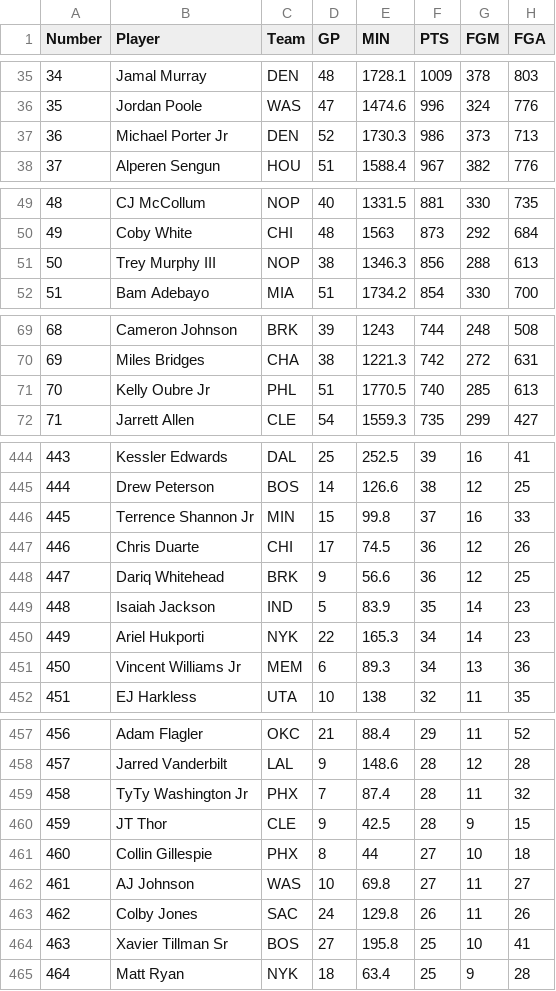
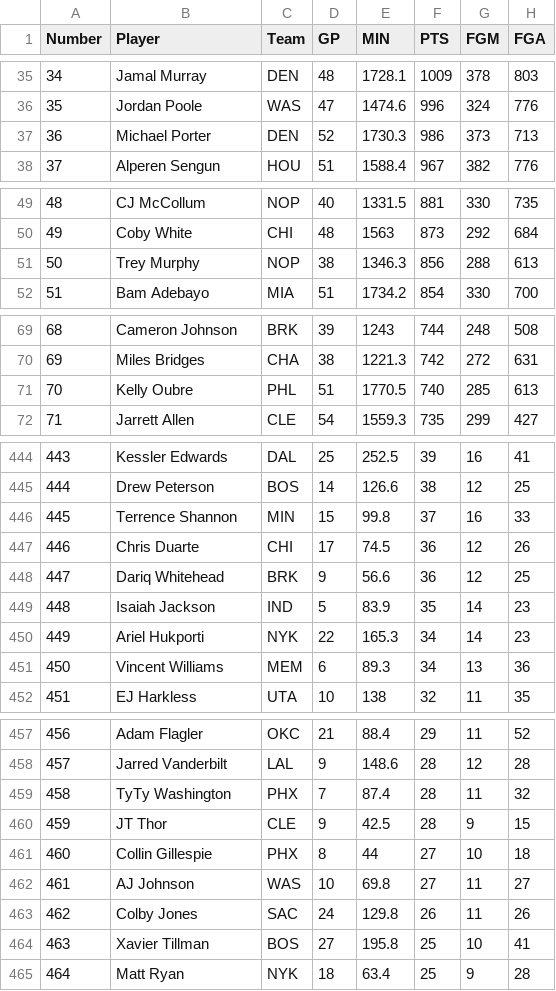
Before and after one commit to frosted/chumpball, a CSV file: 2025.csv, drawn as a sheet; only a part is shown, gaps mark what is left out; the diff covers the shown part only; the diff names each change by its address in the sheet, - before the commit and + after, or states it on an @@ line.

```diff
--- a/2025.csv
+++ b/2025.csv
-B37 (Player): Michael Porter Jr
+B37 (Player): Michael Porter
-B51 (Player): Trey Murphy III
+B51 (Player): Trey Murphy
-B71 (Player): Kelly Oubre Jr
+B71 (Player): Kelly Oubre
-B446 (Player): Terrence Shannon Jr
+B446 (Player): Terrence Shannon
-B451 (Player): Vincent Williams Jr
+B451 (Player): Vincent Williams
-B459 (Player): TyTy Washington Jr
+B459 (Player): TyTy Washington
-B464 (Player): Xavier Tillman Sr
+B464 (Player): Xavier Tillman
```
Also changed, not shown: 28 edited cells elsewhere in this file.
